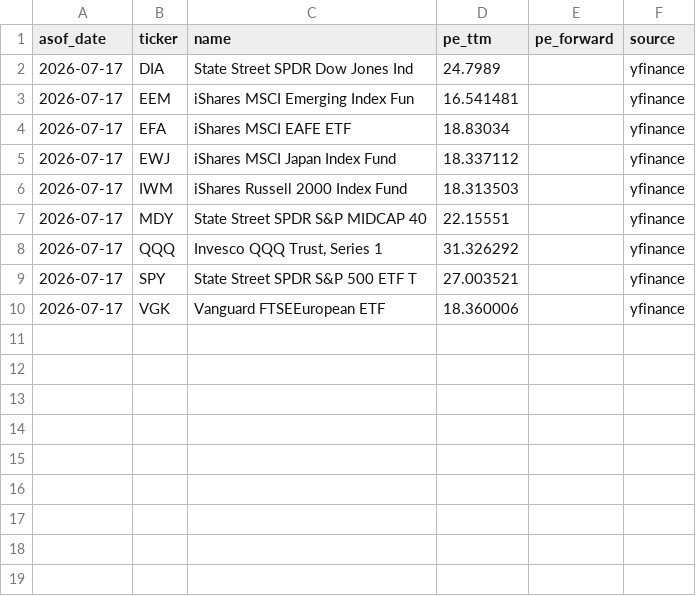
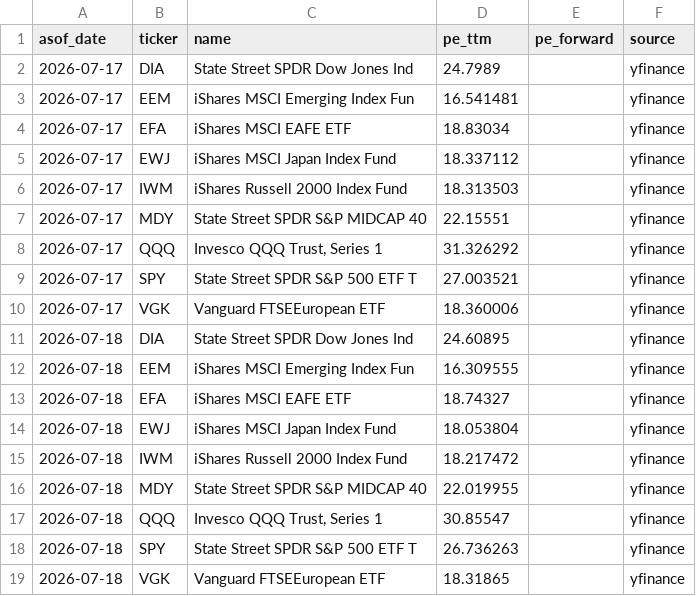
Before and after one commit to Kasim81/market_dash_auto, a CSV file: data/equity_pe_snapshot.csv, drawn as a sheet.

```diff
--- a/data/equity_pe_snapshot.csv
+++ b/data/equity_pe_snapshot.csv
@@ -10 +10,10 @@ asof_date,ticker,name,pe_ttm,pe_forward,source
 2026-07-17,VGK,Vanguard FTSEEuropean ETF,18.360006,,yfinance
+2026-07-18,DIA,State Street SPDR Dow Jones Ind,24.60895,,yfinance
+2026-07-18,EEM,iShares MSCI Emerging Index Fun,16.309555,,yfinance
+2026-07-18,EFA,iShares MSCI EAFE ETF,18.74327,,yfinance
+2026-07-18,EWJ,iShares MSCI Japan Index Fund,18.053804,,yfinance
+2026-07-18,IWM,iShares Russell 2000 Index Fund,18.217472,,yfinance
+2026-07-18,MDY,State Street SPDR S&P MIDCAP 40,22.019955,,yfinance
+2026-07-18,QQQ,"Invesco QQQ Trust, Series 1",30.85547,,yfinance
+2026-07-18,SPY,State Street SPDR S&P 500 ETF T,26.736263,,yfinance
+2026-07-18,VGK,Vanguard FTSEEuropean ETF,18.31865,,yfinance
```
Also changed, not shown: data/macro_economic.csv, data/macro_market.csv, 6 other files.
